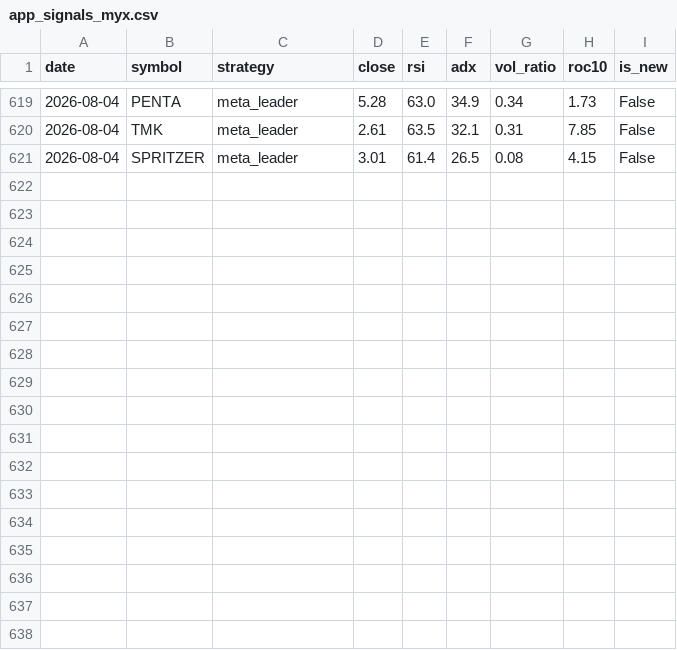
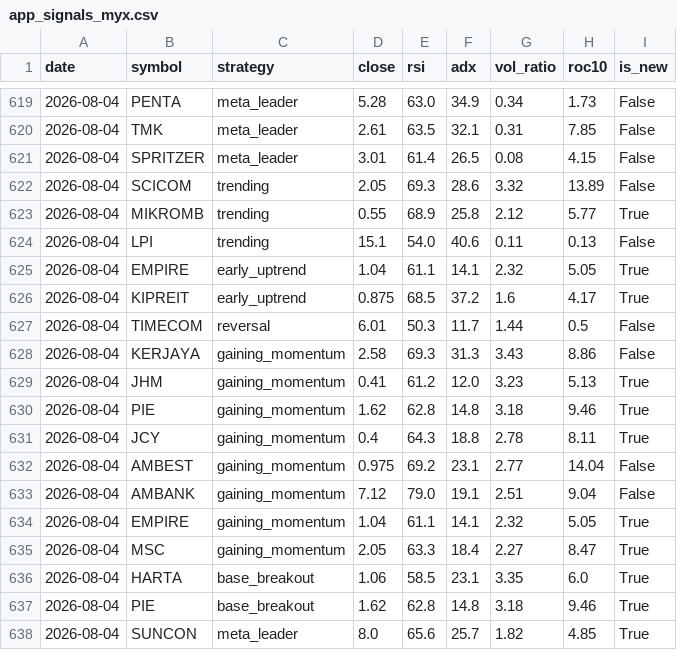
Before and after one commit to yankhaing-cmyk/BursaMusangKing_App, a CSV file: app_signals_myx.csv, drawn as a sheet; only a part is shown, gaps mark what is left out; the diff names each change by its address in the sheet, - before the commit and + after, or states it on an @@ line.

```diff
--- a/app_signals_myx.csv
+++ b/app_signals_myx.csv
+row 622: 2026-08-04 | SCICOM | trending | 2.05 | 69.3 | 28.6 | 3.32 | 13.89 | False
+row 623: 2026-08-04 | MIKROMB | trending | 0.55 | 68.9 | 25.8 | 2.12 | 5.77 | True
+row 624: 2026-08-04 | LPI | trending | 15.1 | 54.0 | 40.6 | 0.11 | 0.13 | False
+row 625: 2026-08-04 | EMPIRE | early_uptrend | 1.04 | 61.1 | 14.1 | 2.32 | 5.05 | True
+row 626: 2026-08-04 | KIPREIT | early_uptrend | 0.875 | 68.5 | 37.2 | 1.6 | 4.17 | True
+row 627: 2026-08-04 | TIMECOM | reversal | 6.01 | 50.3 | 11.7 | 1.44 | 0.5 | False
+row 628: 2026-08-04 | KERJAYA | gaining_momentum | 2.58 | 69.3 | 31.3 | 3.43 | 8.86 | False
+row 629: 2026-08-04 | JHM | gaining_momentum | 0.41 | 61.2 | 12.0 | 3.23 | 5.13 | True
+row 630: 2026-08-04 | PIE | gaining_momentum | 1.62 | 62.8 | 14.8 | 3.18 | 9.46 | True
+row 631: 2026-08-04 | JCY | gaining_momentum | 0.4 | 64.3 | 18.8 | 2.78 | 8.11 | True
+row 632: 2026-08-04 | AMBEST | gaining_momentum | 0.975 | 69.2 | 23.1 | 2.77 | 14.04 | False
+row 633: 2026-08-04 | AMBANK | gaining_momentum | 7.12 | 79.0 | 19.1 | 2.51 | 9.04 | False
+row 634: 2026-08-04 | EMPIRE | gaining_momentum | 1.04 | 61.1 | 14.1 | 2.32 | 5.05 | True
+row 635: 2026-08-04 | MSC | gaining_momentum | 2.05 | 63.3 | 18.4 | 2.27 | 8.47 | True
+row 636: 2026-08-04 | HARTA | base_breakout | 1.06 | 58.5 | 23.1 | 3.35 | 6.0 | True
+row 637: 2026-08-04 | PIE | base_breakout | 1.62 | 62.8 | 14.8 | 3.18 | 9.46 | True
+row 638: 2026-08-04 | SUNCON | meta_leader | 8.0 | 65.6 | 25.7 | 1.82 | 4.85 | True
```
